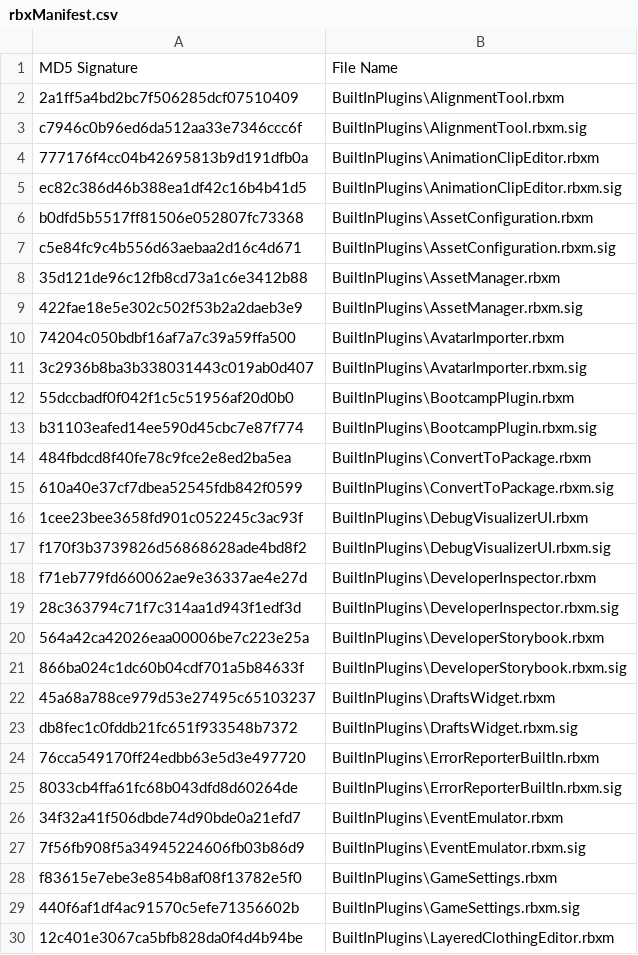
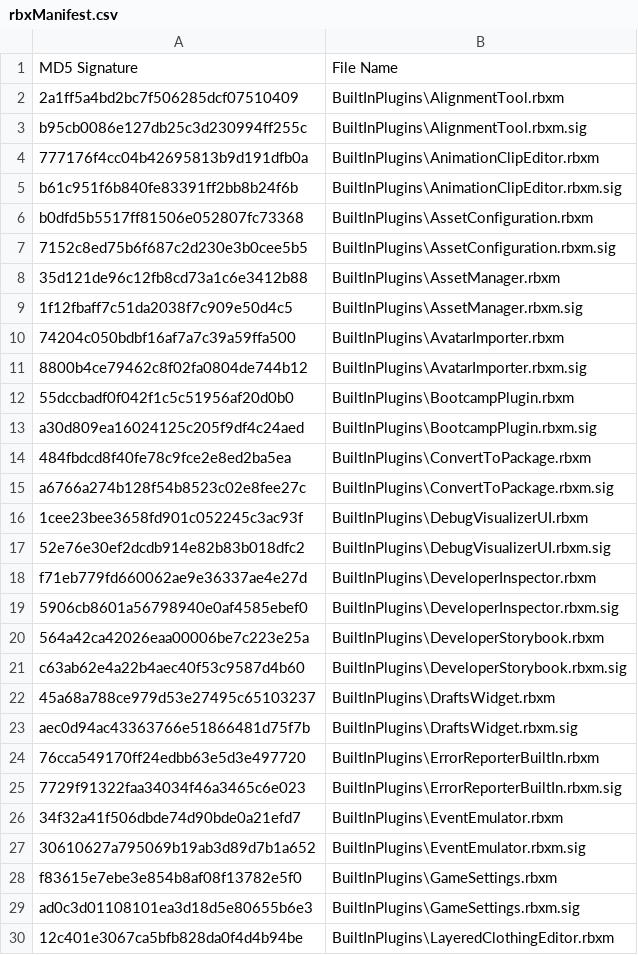
Before and after one commit to CloneTrooper1019/Roblox-Client-Watch, a CSV file: rbxManifest.csv, drawn as a sheet; only a part is shown; the diff covers the shown part only.

```diff
--- a/rbxManifest.csv
+++ b/rbxManifest.csv
@@ -2,29 +2,29 @@ MD5 Signature,File Name
 2a1ff5a4bd2bc7f506285dcf07510409,BuiltInPlugins\AlignmentTool.rbxm
-c7946c0b96ed6da512aa33e7346ccc6f,BuiltInPlugins\AlignmentTool.rbxm.sig
+b95cb0086e127db25c3d230994ff255c,BuiltInPlugins\AlignmentTool.rbxm.sig
 777176f4cc04b42695813b9d191dfb0a,BuiltInPlugins\AnimationClipEditor.rbxm
-ec82c386d46b388ea1df42c16b4b41d5,BuiltInPlugins\AnimationClipEditor.rbxm.sig
+b61c951f6b840fe83391ff2bb8b24f6b,BuiltInPlugins\AnimationClipEditor.rbxm.sig
 b0dfd5b5517ff81506e052807fc73368,BuiltInPlugins\AssetConfiguration.rbxm
-c5e84fc9c4b556d63aebaa2d16c4d671,BuiltInPlugins\AssetConfiguration.rbxm.sig
+7152c8ed75b6f687c2d230e3b0cee5b5,BuiltInPlugins\AssetConfiguration.rbxm.sig
 35d121de96c12fb8cd73a1c6e3412b88,BuiltInPlugins\AssetManager.rbxm
-422fae18e5e302c502f53b2a2daeb3e9,BuiltInPlugins\AssetManager.rbxm.sig
+1f12fbaff7c51da2038f7c909e50d4c5,BuiltInPlugins\AssetManager.rbxm.sig
 74204c050bdbf16af7a7c39a59ffa500,BuiltInPlugins\AvatarImporter.rbxm
-3c2936b8ba3b338031443c019ab0d407,BuiltInPlugins\AvatarImporter.rbxm.sig
+8800b4ce79462c8f02fa0804de744b12,BuiltInPlugins\AvatarImporter.rbxm.sig
 55dccbadf0f042f1c5c51956af20d0b0,BuiltInPlugins\BootcampPlugin.rbxm
-b31103eafed14ee590d45cbc7e87f774,BuiltInPlugins\BootcampPlugin.rbxm.sig
+a30d809ea16024125c205f9df4c24aed,BuiltInPlugins\BootcampPlugin.rbxm.sig
 484fbdcd8f40fe78c9fce2e8ed2ba5ea,BuiltInPlugins\ConvertToPackage.rbxm
-610a40e37cf7dbea52545fdb842f0599,BuiltInPlugins\ConvertToPackage.rbxm.sig
+a6766a274b128f54b8523c02e8fee27c,BuiltInPlugins\ConvertToPackage.rbxm.sig
 1cee23bee3658fd901c052245c3ac93f,BuiltInPlugins\DebugVisualizerUI.rbxm
-f170f3b3739826d56868628ade4bd8f2,BuiltInPlugins\DebugVisualizerUI.rbxm.sig
+52e76e30ef2dcdb914e82b83b018dfc2,BuiltInPlugins\DebugVisualizerUI.rbxm.sig
 f71eb779fd660062ae9e36337ae4e27d,BuiltInPlugins\DeveloperInspector.rbxm
-28c363794c71f7c314aa1d943f1edf3d,BuiltInPlugins\DeveloperInspector.rbxm.sig
+5906cb8601a56798940e0af4585ebef0,BuiltInPlugins\DeveloperInspector.rbxm.sig
 564a42ca42026eaa00006be7c223e25a,BuiltInPlugins\DeveloperStorybook.rbxm
-866ba024c1dc60b04cdf701a5b84633f,BuiltInPlugins\DeveloperStorybook.rbxm.sig
+c63ab62e4a22b4aec40f53c9587d4b60,BuiltInPlugins\DeveloperStorybook.rbxm.sig
 45a68a788ce979d53e27495c65103237,BuiltInPlugins\DraftsWidget.rbxm
-db8fec1c0fddb21fc651f933548b7372,BuiltInPlugins\DraftsWidget.rbxm.sig
+aec0d94ac43363766e51866481d75f7b,BuiltInPlugins\DraftsWidget.rbxm.sig
 76cca549170ff24edbb63e5d3e497720,BuiltInPlugins\ErrorReporterBuiltIn.rbxm
-8033cb4ffa61fc68b043dfd8d60264de,BuiltInPlugins\ErrorReporterBuiltIn.rbxm.sig
+7729f91322faa34034f46a3465c6e023,BuiltInPlugins\ErrorReporterBuiltIn.rbxm.sig
 34f32a41f506dbde74d90bde0a21efd7,BuiltInPlugins\EventEmulator.rbxm
-7f56fb908f5a34945224606fb03b86d9,BuiltInPlugins\EventEmulator.rbxm.sig
+30610627a795069b19ab3d89d7b1a652,BuiltInPlugins\EventEmulator.rbxm.sig
 f83615e7ebe3e854b8af08f13782e5f0,BuiltInPlugins\GameSettings.rbxm
-440f6af1df4ac91570c5efe71356602b,BuiltInPlugins\GameSettings.rbxm.sig
+ad0c3d01108101ea3d18d5e80655b6e3,BuiltInPlugins\GameSettings.rbxm.sig
 12c401e3067ca5bfb828da0f4d4b94be,BuiltInPlugins\LayeredClothingEditor.rbxm
```
Also changed, not shown: 60 edited cells elsewhere in this file, rbxPkgManifest.csv, 6 other files.
